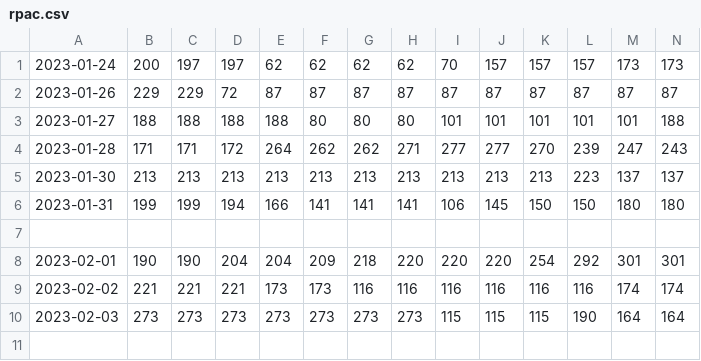
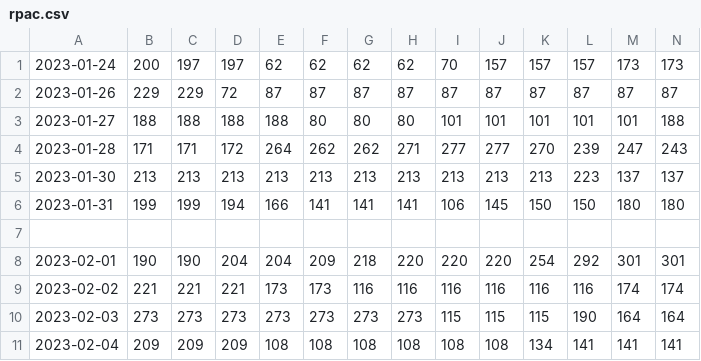
Before and after one commit to lukew3/the-osu-rec-space-availability-charts, a CSV file: data/rpac/rpac.csv, drawn as a sheet; only a part is shown; rows hold the shown columns only; the diff names each change by its address in the sheet, - before the commit and + after, or states it on an @@ line.

```diff
--- a/data/rpac/rpac.csv
+++ b/data/rpac/rpac.csv
+row 11: 2023-02-04 | 209 | 209 | 209 | 108 | 108 | 108 | 108 | 108 | 108 | 134 | 141 | 141 | 141
```
Also changed, not shown: data/jos/jos.csv, data/nrc/nrc.csv, 3 other files.
